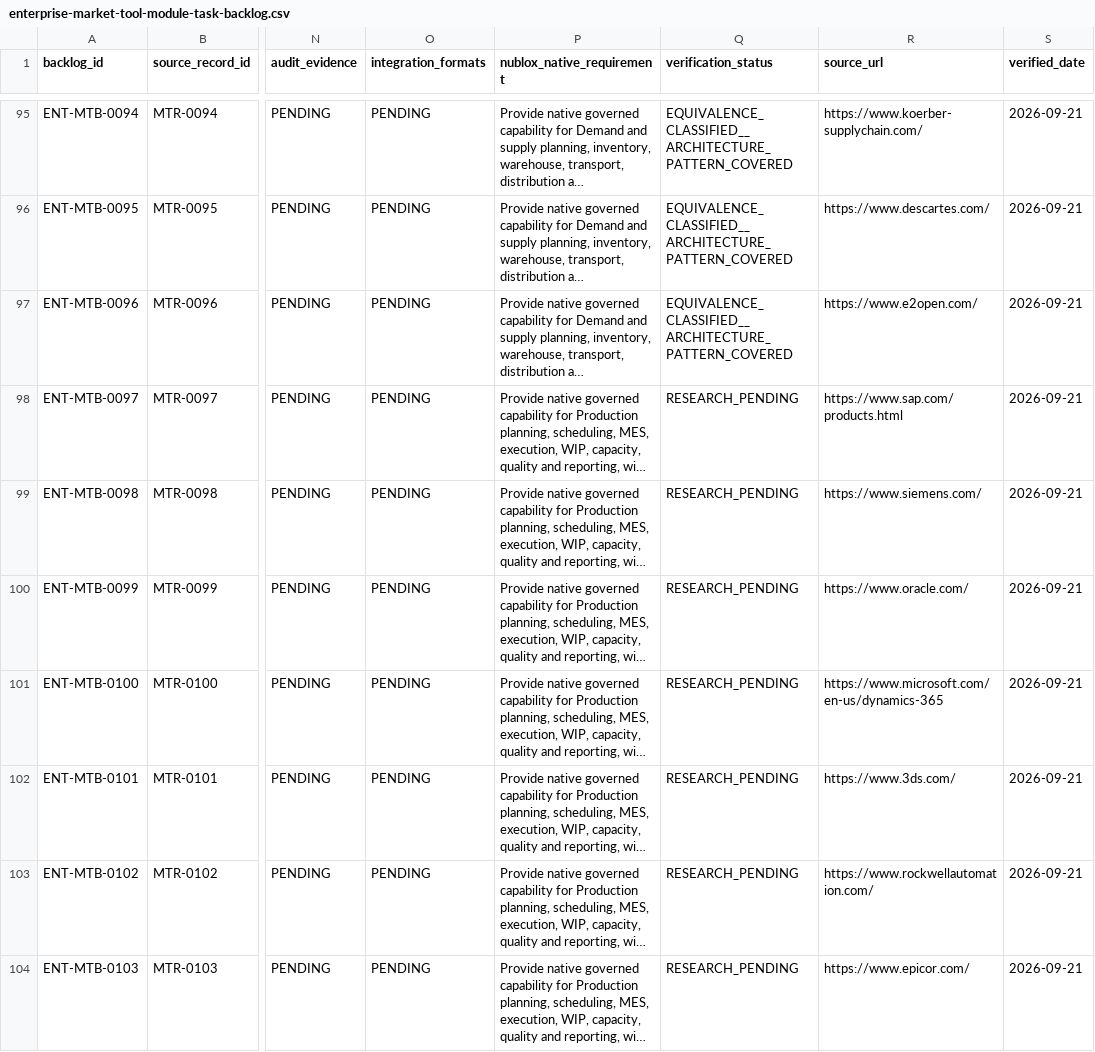
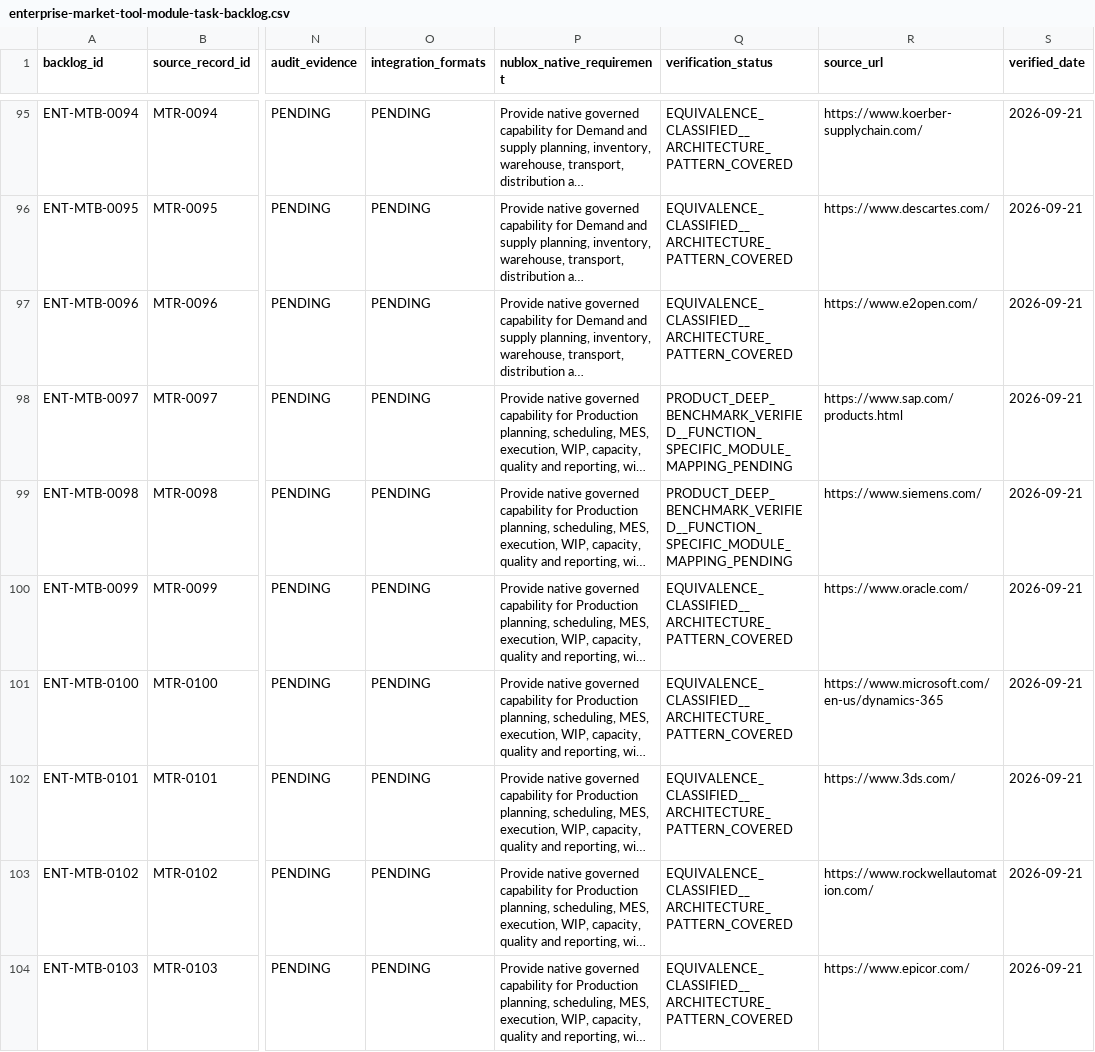
Before and after one commit to 8140spitt/NuBlox-Digital-Applications-V3, a CSV file: docs/reference/enterprise-market-tool-module-task-backlog.csv, drawn as a sheet; only a part is shown, gaps mark what is left out; long unchanged cells end in …; the diff covers the shown part only; the diff names each change by its address in the sheet, - before the commit and + after, or states it on an @@ line.

Commit message:
docs: close enterprise benchmark wave E3 F11-F15

```diff
--- a/docs/reference/enterprise-market-tool-module-task-backlog.csv
+++ b/docs/reference/enterprise-market-tool-module-task-backlog.csv
-Q98:Q99 (verification_status): RESEARCH_PENDING
+Q98:Q99 (verification_status): PRODUCT_DEEP_BENCHMARK_VERIFIED__FUNCTION_SPECIFIC_MODULE_MAPPING_PENDING
-Q100:Q104 (verification_status): RESEARCH_PENDING
+Q100:Q104 (verification_status): EQUIVALENCE_CLASSIFIED__ARCHITECTURE_PATTERN_COVERED
```
Also changed, not shown: 52 edited cells elsewhere in this file.
